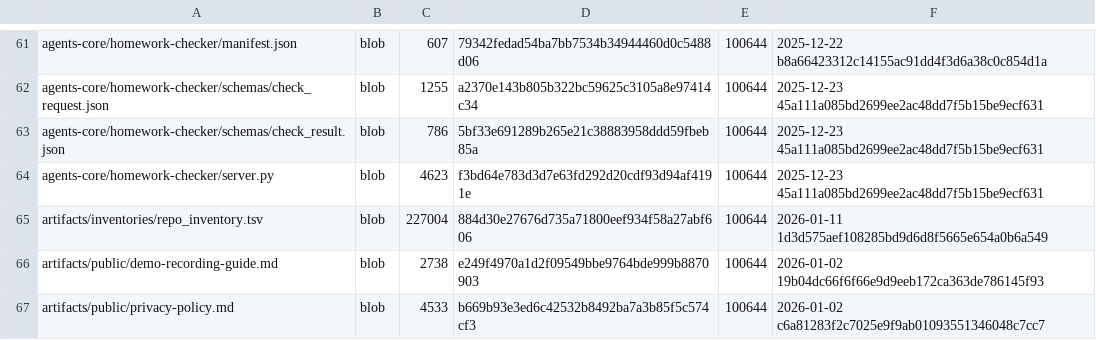
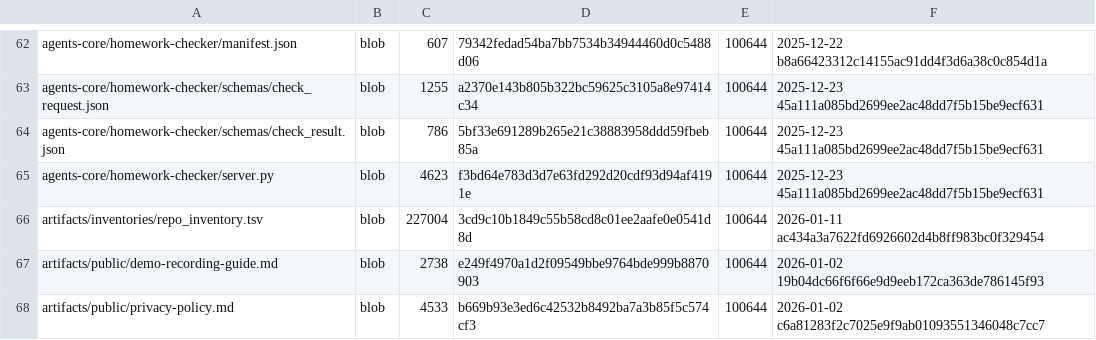
Before and after one commit to TserenTserenov/DS-ecosystem-development, a TSV file: artifacts/inventories/repo_inventory.tsv, drawn as a sheet; only a part is shown, gaps mark what is left out; the diff covers the shown part only.

```diff
--- a/artifacts/inventories/repo_inventory.tsv
+++ b/artifacts/inventories/repo_inventory.tsv
@@ -64,3 +65,3 @@ agents-core/homework-checker/schemas/check_result.json	blob	786	5bf33e691289b265
 agents-core/homework-checker/server.py	blob	4623	f3bd64e783d3d7e63fd292d20cdf93d94af4191e	100644	2025-12-23 45a111a085bd2699ee2ac48dd7f5b15be9ecf631
-artifacts/inventories/repo_inventory.tsv	blob	227004	884d30e27676d735a71800eef934f58a27abf606	100644	2026-01-11 1d3d575aef108285bd9d6d8f5665e654a0b6a549
+artifacts/inventories/repo_inventory.tsv	blob	227004	3cd9c10b1849c55b58cd8c01ee2aafe0e0541d8d	100644	2026-01-11 ac434a3a7622fd6926602d4b8ff983bc0f329454
 artifacts/public/demo-recording-guide.md	blob	2738	e249f4970a1d2f09549bbe9764bde999b8870903	100644	2026-01-02 19b04dc66f6f66e9d9eeb172ca363de786145f93
```
Also changed, not shown: 2 added rows and 24 edited cells elsewhere in this file.
